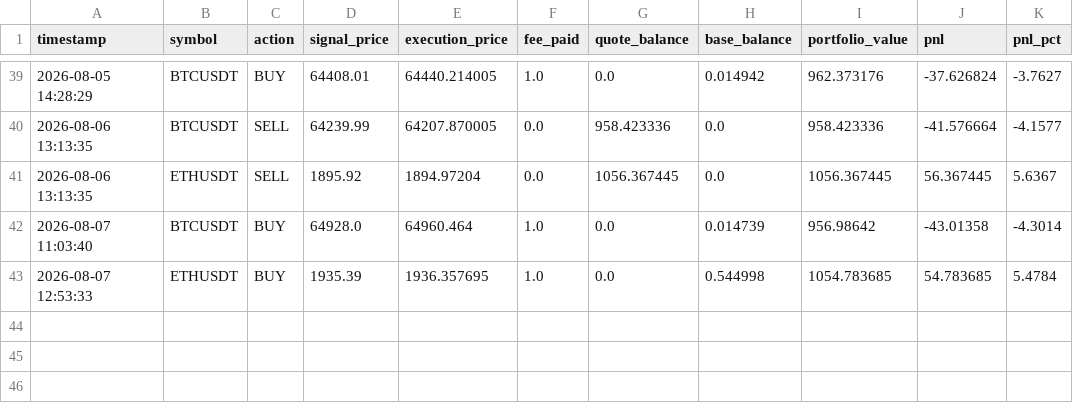
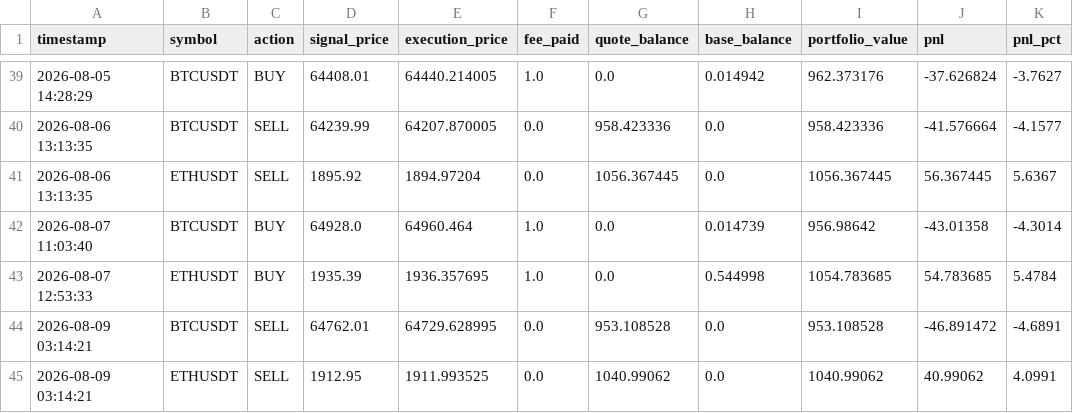
Before and after one commit to AnthonWinther/Trading_bot, a CSV file: trade_log.csv, drawn as a sheet; only a part is shown, gaps mark what is left out; the diff names each change by its address in the sheet, - before the commit and + after, or states it on an @@ line.

```diff
--- a/trade_log.csv
+++ b/trade_log.csv
+row 44: 2026-08-09 03:14:21 | BTCUSDT | SELL | 64762.01 | 64729.628995 | 0.0 | 953.108528 | 0.0 | 953.108528 | -46.891472 | -4.6891
+row 45: 2026-08-09 03:14:21 | ETHUSDT | SELL | 1912.95 | 1911.993525 | 0.0 | 1040.99062 | 0.0 | 1040.99062 | 40.99062 | 4.0991
```
Also changed, not shown: 2 other files.
